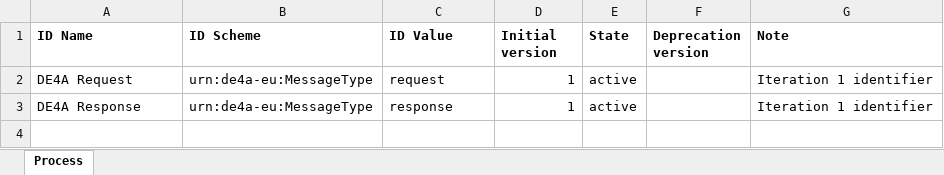
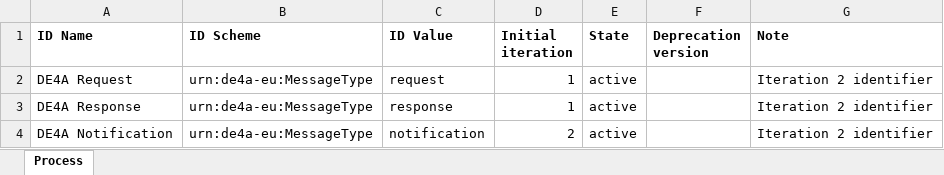
Before and after one commit to de4a-eu/de4a-codelists, an Excel workbook: code lists/DE4A Code Lists - Process Identifiers v2-draft.xlsx, sheet Process, drawn as a sheet; values as stored, in another font and other column widths than the file's, no borders; the diff names each change by its address in the sheet, - before the commit and + after, or states it on an @@ line.

```diff
--- a/code lists/DE4A Code Lists - Process Identifiers v2-draft.xlsx (sheet Process)
+++ b/code lists/DE4A Code Lists - Process Identifiers v2-draft.xlsx (sheet Process)
-D1: Initial version
+D1: Initial iteration
-G2:G3 (Note): Iteration 1 identifier
+G2:G3 (Note): Iteration 2 identifier
+row 4: DE4A Notification | urn:de4a-eu:MessageType | notification | 2 | active |  | Iteration 2 identifier
```
Also changed, not shown: code lists/DE4A Code Lists - Document Type Identifiers v2-draft.xlsx.
